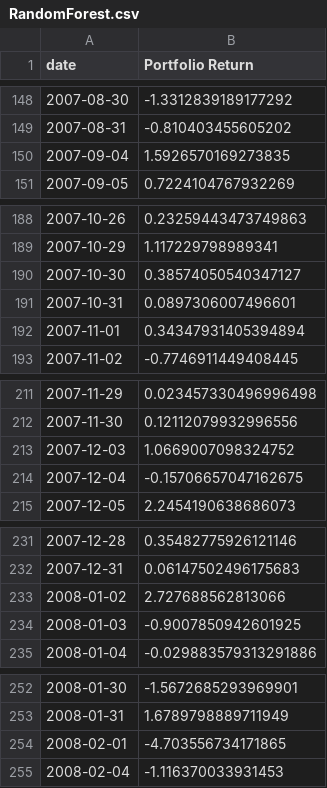
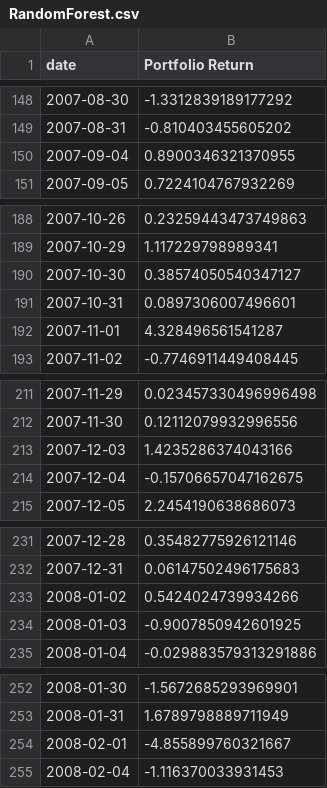
Before and after one commit to jeremylee73/differential-capital, a CSV file: results/RandomForest.csv, drawn as a sheet; only a part is shown, gaps mark what is left out; the diff covers the shown part only.

```diff
--- a/results/RandomForest.csv
+++ b/results/RandomForest.csv
@@ -149,3 +149,3 @@ date,Portfolio Return
 2007-08-31,-0.810403455605202
-2007-09-04,1.5926570169273835
+2007-09-04,0.8900346321370955
 2007-09-05,0.7224104767932269
@@ -191,3 +191,3 @@ date,Portfolio Return
 2007-10-31,0.0897306007496601
-2007-11-01,0.34347931405394894
+2007-11-01,4.328496561541287
 2007-11-02,-0.7746911449408445
@@ -212,3 +212,3 @@ date,Portfolio Return
 2007-11-30,0.12112079932996556
-2007-12-03,1.0669007098324752
+2007-12-03,1.4235286374043166
 2007-12-04,-0.15706657047162675
@@ -232,3 +232,3 @@ date,Portfolio Return
 2007-12-31,0.06147502496175683
-2008-01-02,2.727688562813066
+2008-01-02,0.5424024739934266
 2008-01-03,-0.9007850942601925
@@ -253,3 +253,3 @@ date,Portfolio Return
 2008-01-31,1.6789798889711949
-2008-02-01,-4.703556734171865
+2008-02-01,-4.855899760321667
 2008-02-04,-1.116370033931453
```
Also changed, not shown: 116 edited cells elsewhere in this file, 6 other files.
